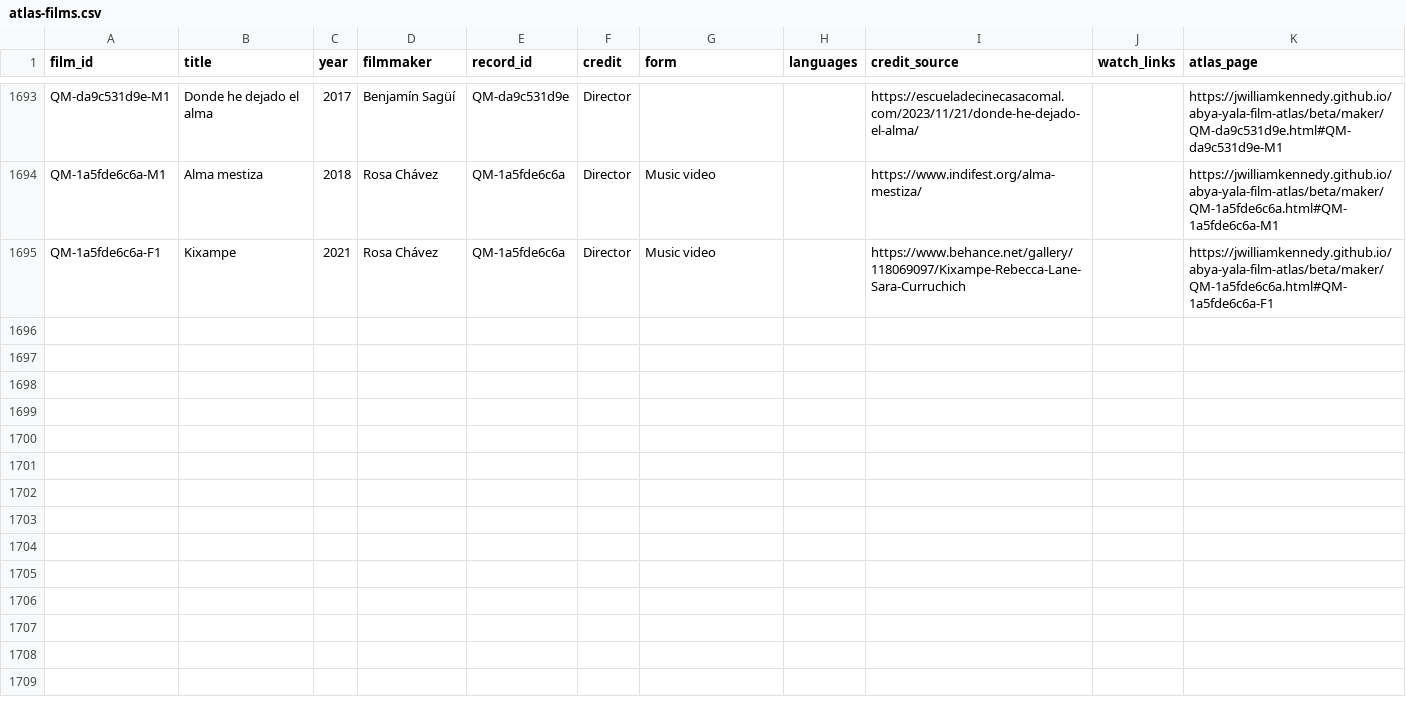
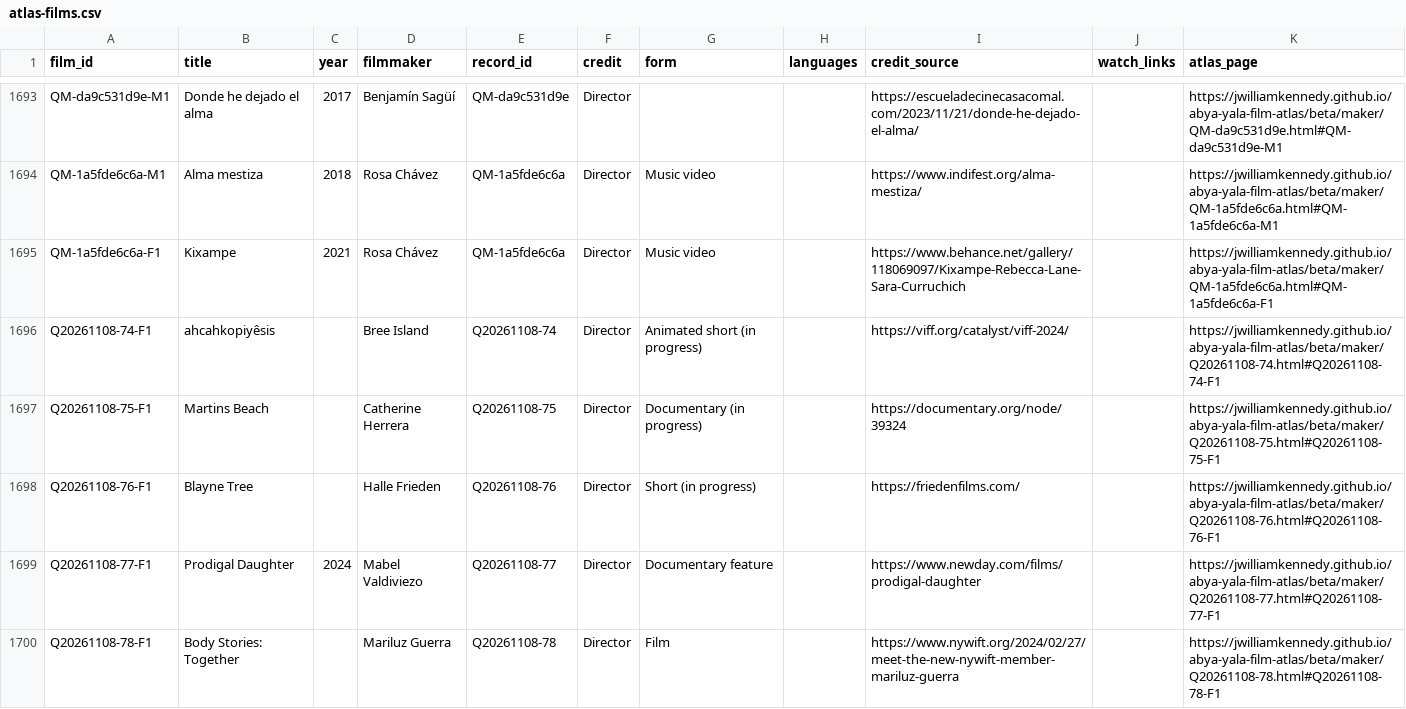
Before and after one commit to jwilliamkennedy/abya-yala-film-atlas, a CSV file: beta/data/atlas-films.csv, drawn as a sheet; only a part is shown, gaps mark what is left out; the diff names each change by its address in the sheet, - before the commit and + after, or states it on an @@ line.

```diff
--- a/beta/data/atlas-films.csv
+++ b/beta/data/atlas-films.csv
+row 1696: Q20261108-74-F1 | ahcahkopiyêsis |  | Bree Island | Q20261108-74 | Director | Animated short (in progress) |  | https://viff.org/catalyst/viff-2024/ |  | https://jwilliamkennedy.github.io/abya-yala-film-atlas/beta/maker/Q20261108-74.html#Q20261108-74-F1
+row 1697: Q20261108-75-F1 | Martins Beach |  | Catherine Herrera | Q20261108-75 | Director | Documentary (in progress) |  | https://documentary.org/node/39324 |  | https://jwilliamkennedy.github.io/abya-yala-film-atlas/beta/maker/Q20261108-75.html#Q20261108-75-F1
+row 1698: Q20261108-76-F1 | Blayne Tree |  | Halle Frieden | Q20261108-76 | Director | Short (in progress) |  | https://friedenfilms.com/ |  | https://jwilliamkennedy.github.io/abya-yala-film-atlas/beta/maker/Q20261108-76.html#Q20261108-76-F1
+row 1699: Q20261108-77-F1 | Prodigal Daughter | 2024 | Mabel Valdiviezo | Q20261108-77 | Director | Documentary feature |  | https://www.newday.com/films/prodigal-daughter |  | https://jwilliamkennedy.github.io/abya-yala-film-atlas/beta/maker/Q20261108-77.html#Q20261108-77-F1
+row 1700: Q20261108-78-F1 | Body Stories: Together |  | Mariluz Guerra | Q20261108-78 | Director | Film |  | https://www.nywift.org/2024/02/27/meet-the-new-nywift-member-mariluz-guerra |  | https://jwilliamkennedy.github.io/abya-yala-film-atlas/beta/maker/Q20261108-78.html#Q20261108-78-F1
```
Also changed, not shown: beta/data/atlas-filmmakers.csv, beta/data/film-facets.csv, 16 other files.
